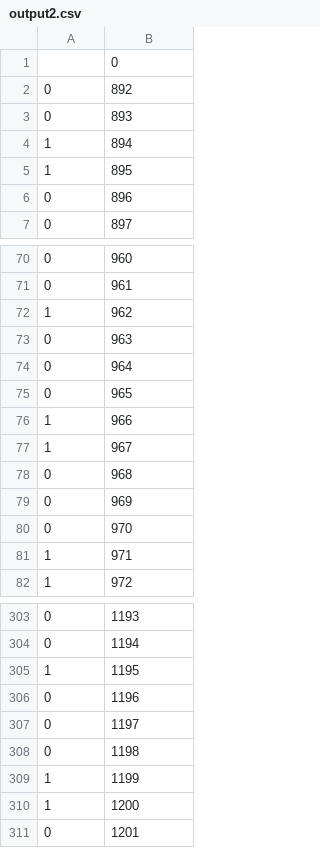
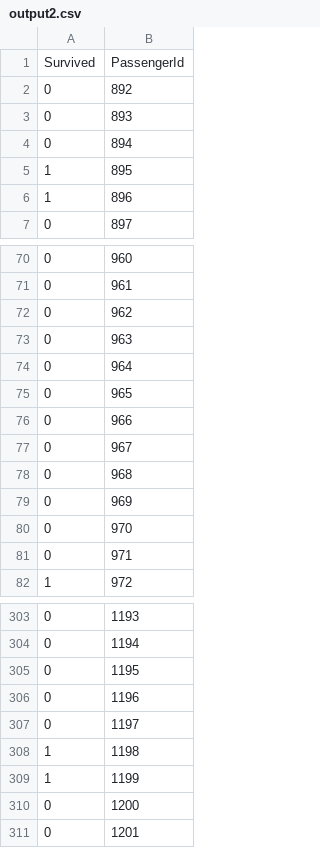
Before and after one commit to crazy420/Titanic, a CSV file: output2.csv, drawn as a sheet; only a part is shown, gaps mark what is left out; the diff covers the shown part only.

```diff
--- a/output2.csv
+++ b/output2.csv
@@ -1,7 +1,7 @@
-,0
+Survived,PassengerId
 0,892
 0,893
-1,894
+0,894
 1,895
-0,896
+1,896
 0,897
@@ -71,3 +71,3 @@
 0,961
-1,962
+0,962
 0,963
@@ -75,4 +75,4 @@
 0,965
-1,966
-1,967
+0,966
+0,967
 0,968
@@ -80,3 +80,3 @@
 0,970
-1,971
+0,971
 1,972
@@ -304,8 +304,8 @@
 0,1194
-1,1195
+0,1195
 0,1196
 0,1197
-0,1198
+1,1198
 1,1199
-1,1200
+0,1200
 0,1201
```
Also changed, not shown: 38 edited cells elsewhere in this file, output.csv, output1.csv, 2 other files.
